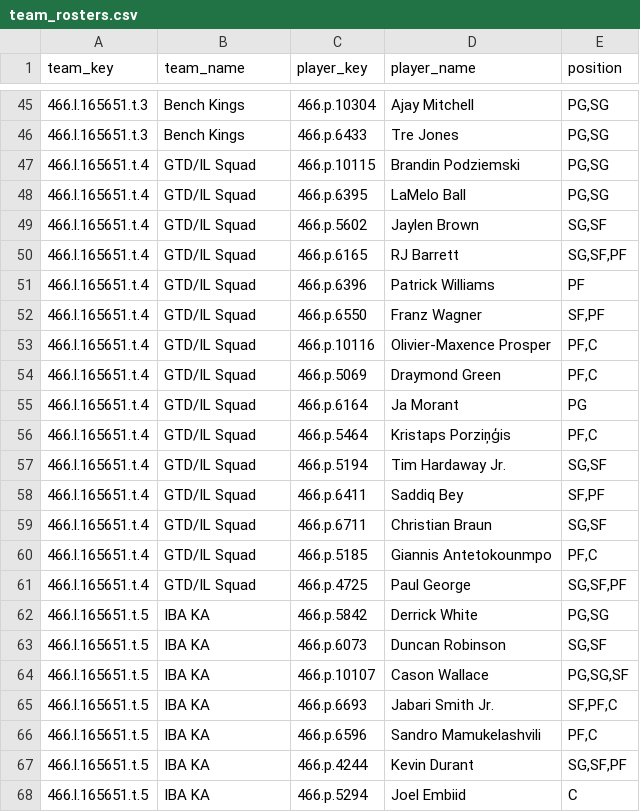
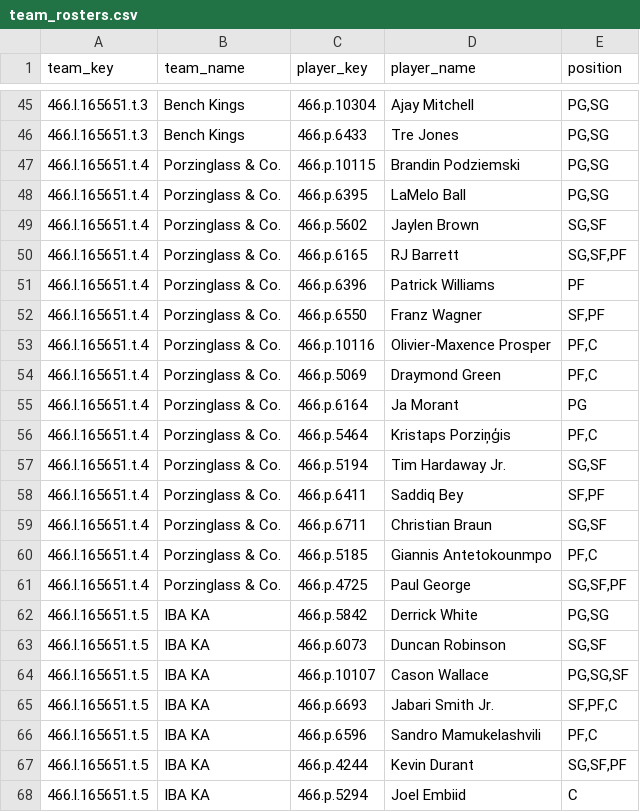
Before and after one commit to elvicentina14/NBA_Fantasy_League, a CSV file: team_rosters.csv, drawn as a sheet; only a part is shown, gaps mark what is left out.

```diff
--- a/team_rosters.csv
+++ b/team_rosters.csv
@@ -46,17 +46,17 @@ team_key,team_name,player_key,player_name,position
 466.l.165651.t.3,Bench Kings,466.p.6433,Tre Jones,"PG,SG"
-466.l.165651.t.4,GTD/IL Squad,466.p.10115,Brandin Podziemski,"PG,SG"
-466.l.165651.t.4,GTD/IL Squad,466.p.6395,LaMelo Ball,"PG,SG"
-466.l.165651.t.4,GTD/IL Squad,466.p.5602,Jaylen Brown,"SG,SF"
-466.l.165651.t.4,GTD/IL Squad,466.p.6165,RJ Barrett,"SG,SF,PF"
-466.l.165651.t.4,GTD/IL Squad,466.p.6396,Patrick Williams,PF
-466.l.165651.t.4,GTD/IL Squad,466.p.6550,Franz Wagner,"SF,PF"
-466.l.165651.t.4,GTD/IL Squad,466.p.10116,Olivier-Maxence Prosper,"PF,C"
-466.l.165651.t.4,GTD/IL Squad,466.p.5069,Draymond Green,"PF,C"
-466.l.165651.t.4,GTD/IL Squad,466.p.6164,Ja Morant,PG
-466.l.165651.t.4,GTD/IL Squad,466.p.5464,Kristaps Porziņģis,"PF,C"
-466.l.165651.t.4,GTD/IL Squad,466.p.5194,Tim Hardaway Jr.,"SG,SF"
-466.l.165651.t.4,GTD/IL Squad,466.p.6411,Saddiq Bey,"SF,PF"
-466.l.165651.t.4,GTD/IL Squad,466.p.6711,Christian Braun,"SG,SF"
-466.l.165651.t.4,GTD/IL Squad,466.p.5185,Giannis Antetokounmpo,"PF,C"
-466.l.165651.t.4,GTD/IL Squad,466.p.4725,Paul George,"SG,SF,PF"
+466.l.165651.t.4,Porzinglass & Co.,466.p.10115,Brandin Podziemski,"PG,SG"
+466.l.165651.t.4,Porzinglass & Co.,466.p.6395,LaMelo Ball,"PG,SG"
+466.l.165651.t.4,Porzinglass & Co.,466.p.5602,Jaylen Brown,"SG,SF"
+466.l.165651.t.4,Porzinglass & Co.,466.p.6165,RJ Barrett,"SG,SF,PF"
+466.l.165651.t.4,Porzinglass & Co.,466.p.6396,Patrick Williams,PF
+466.l.165651.t.4,Porzinglass & Co.,466.p.6550,Franz Wagner,"SF,PF"
+466.l.165651.t.4,Porzinglass & Co.,466.p.10116,Olivier-Maxence Prosper,"PF,C"
+466.l.165651.t.4,Porzinglass & Co.,466.p.5069,Draymond Green,"PF,C"
+466.l.165651.t.4,Porzinglass & Co.,466.p.6164,Ja Morant,PG
+466.l.165651.t.4,Porzinglass & Co.,466.p.5464,Kristaps Porziņģis,"PF,C"
+466.l.165651.t.4,Porzinglass & Co.,466.p.5194,Tim Hardaway Jr.,"SG,SF"
+466.l.165651.t.4,Porzinglass & Co.,466.p.6411,Saddiq Bey,"SF,PF"
+466.l.165651.t.4,Porzinglass & Co.,466.p.6711,Christian Braun,"SG,SF"
+466.l.165651.t.4,Porzinglass & Co.,466.p.5185,Giannis Antetokounmpo,"PF,C"
+466.l.165651.t.4,Porzinglass & Co.,466.p.4725,Paul George,"SG,SF,PF"
 466.l.165651.t.5,IBA KA,466.p.5842,Derrick White,"PG,SG"
```
